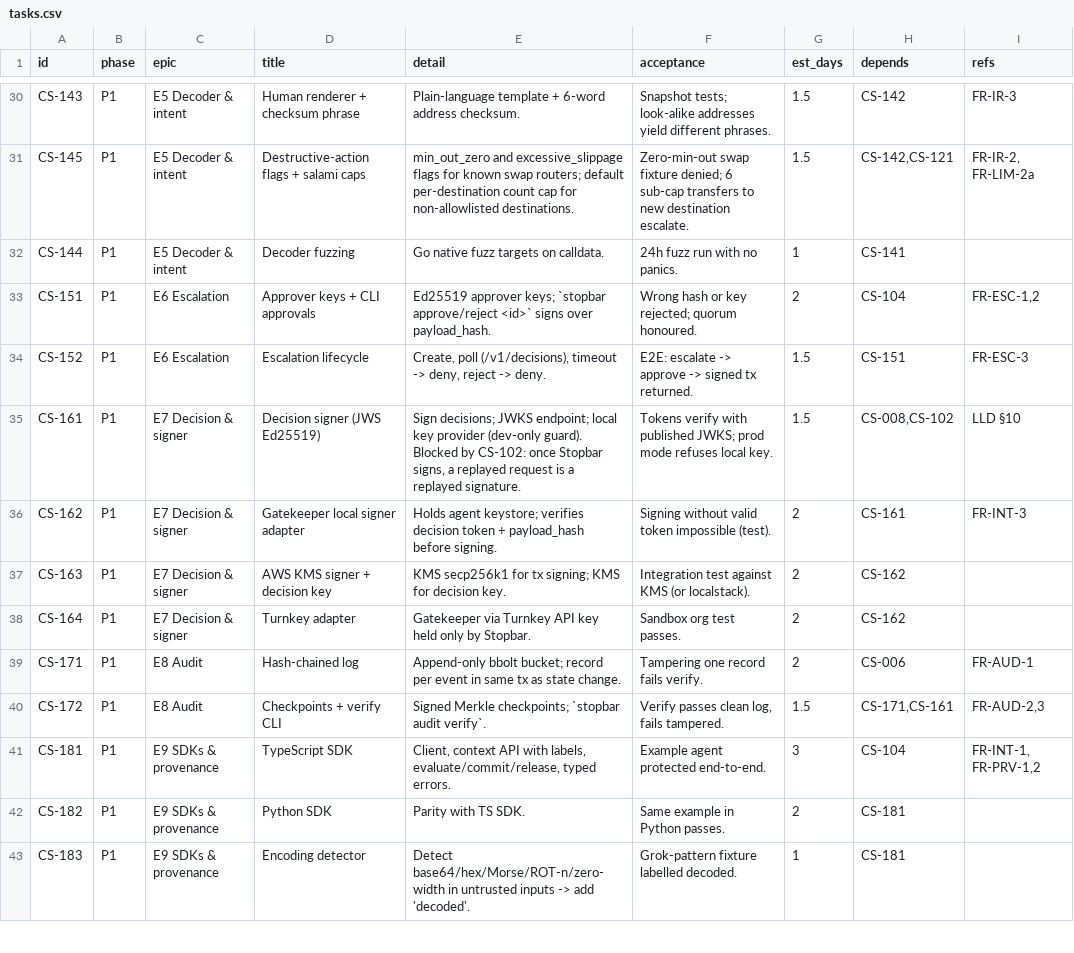
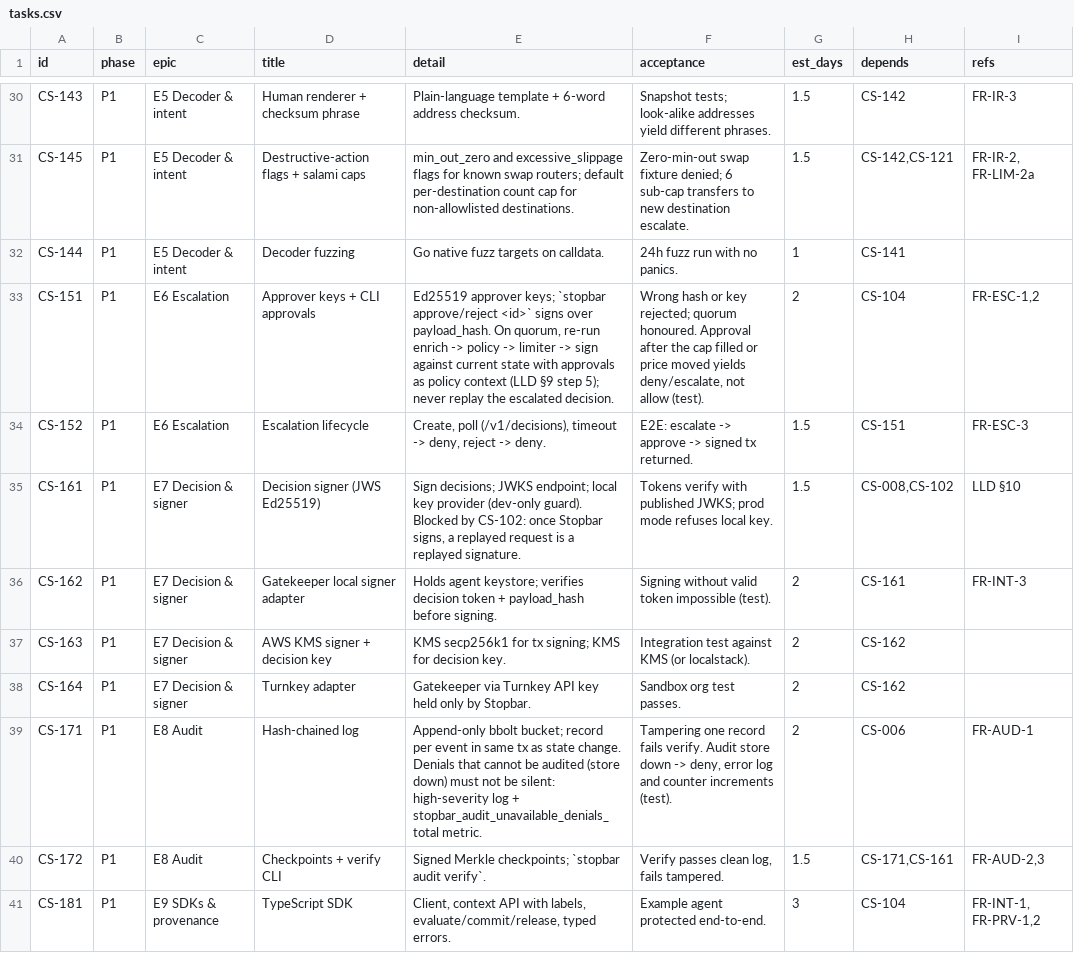
Before and after one commit to NikhilSetiya/stopbar, a CSV file: docs/tasks.csv, drawn as a sheet; only a part is shown, gaps mark what is left out; the shorter side is filled out with more unchanged rows.

```diff
--- a/docs/tasks.csv
+++ b/docs/tasks.csv
@@ -32,3 +32,3 @@ CS-145,P1,E5 Decoder & intent,Destructive-action flags + salami caps,min_out_zer
 CS-144,P1,E5 Decoder & intent,Decoder fuzzing,Go native fuzz targets on calldata.,24h fuzz run with no panics.,1,CS-141,
-CS-151,P1,E6 Escalation,Approver keys + CLI approvals,Ed25519 approver keys; `stopbar approve/reject <id>` signs over payload_hash.,Wrong hash or key rejected; quorum honoured.,2,CS-104,"FR-ESC-1,2"
+CS-151,P1,E6 Escalation,Approver keys + CLI approvals,"Ed25519 approver keys; `stopbar approve/reject <id>` signs over payload_hash. On quorum, re-run enrich -> policy -> limiter -> sign against current state with approvals as policy context (LLD §9 step 5); never replay the escalated decision.","Wrong hash or key rejected; quorum honoured. Approval after the cap filled or price moved yields deny/escalate, not allow (test).",2,CS-104,"FR-ESC-1,2"
 CS-152,P1,E6 Escalation,Escalation lifecycle,"Create, poll (/v1/decisions), timeout -> deny, reject -> deny.",E2E: escalate -> approve -> signed tx returned.,1.5,CS-151,FR-ESC-3
@@ -38,3 +38,3 @@ CS-163,P1,E7 Decision & signer,AWS KMS signer + decision key,KMS secp256k1 for t
 CS-164,P1,E7 Decision & signer,Turnkey adapter,Gatekeeper via Turnkey API key held only by Stopbar.,Sandbox org test passes.,2,CS-162,
-CS-171,P1,E8 Audit,Hash-chained log,Append-only bbolt bucket; record per event in same tx as state change.,Tampering one record fails verify.,2,CS-006,FR-AUD-1
+CS-171,P1,E8 Audit,Hash-chained log,Append-only bbolt bucket; record per event in same tx as state change. Denials that cannot be audited (store down) must not be silent: high-severity log + stopbar_audit_unavailable_denials_total metric.,"Tampering one record fails verify. Audit store down -> deny, error log and counter increments (test).",2,CS-006,FR-AUD-1
 CS-172,P1,E8 Audit,Checkpoints + verify CLI,Signed Merkle checkpoints; `stopbar audit verify`.,"Verify passes clean log, fails tampered.",1.5,"CS-171,CS-161","FR-AUD-2,3"
```
Also changed, not shown: 3 other files.
